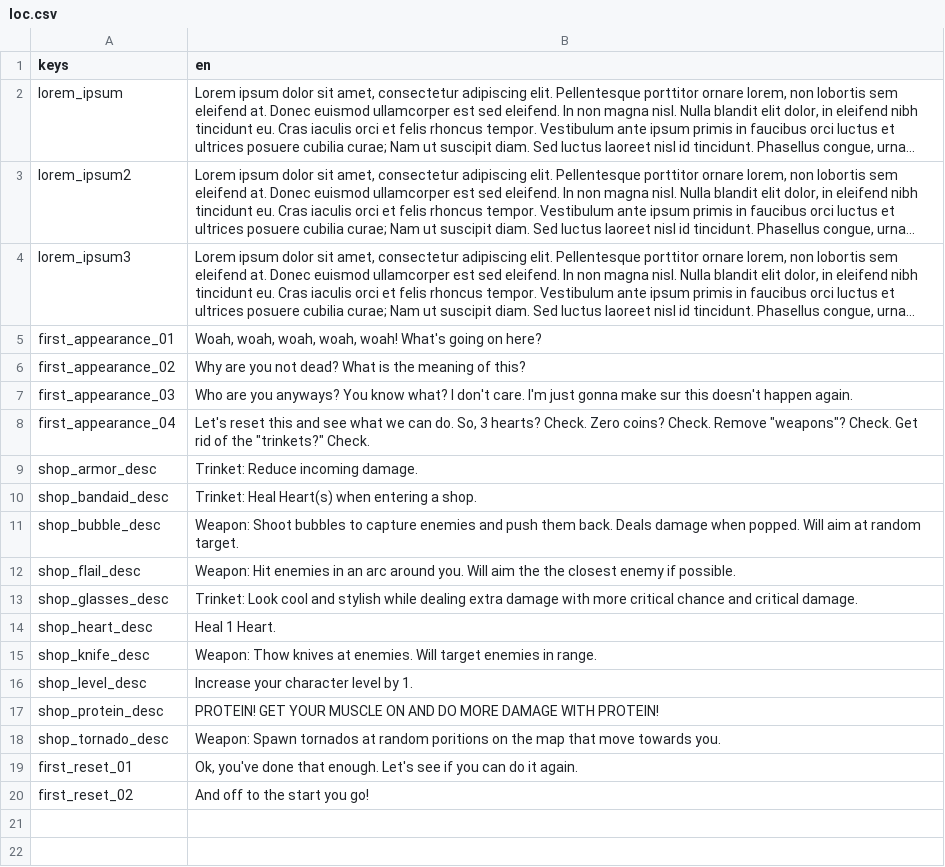
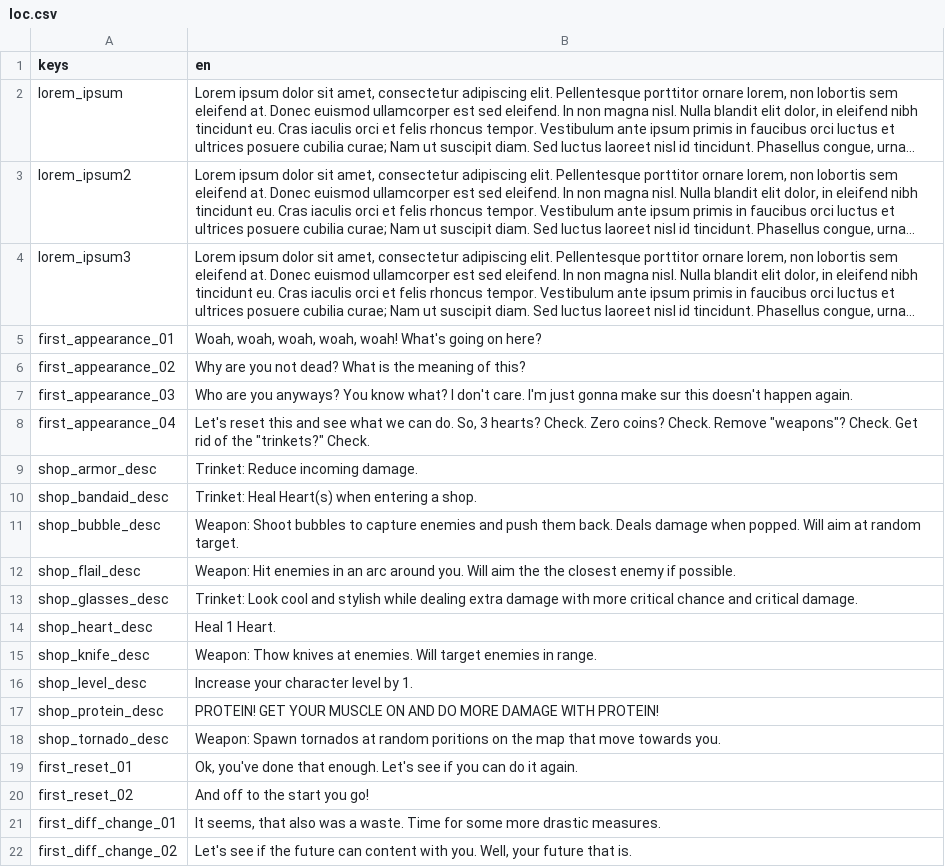
Before and after one commit to symbol24/JernJam2024, a CSV file: Data/loc.csv, drawn as a sheet; long unchanged cells end in ….

```diff
--- a/Data/loc.csv
+++ b/Data/loc.csv
@@ -20 +20,3 @@ first_reset_01,"Ok, you've done that enough. Let's see if you can do it again."
 first_reset_02,And off to the start you go!
+first_diff_change_01,"It seems, that also was a waste. Time for some more drastic measures."
+first_diff_change_02,"Let's see if the future can content with you. Well, your future that is. "
```
Also changed, not shown: 44 other files.
